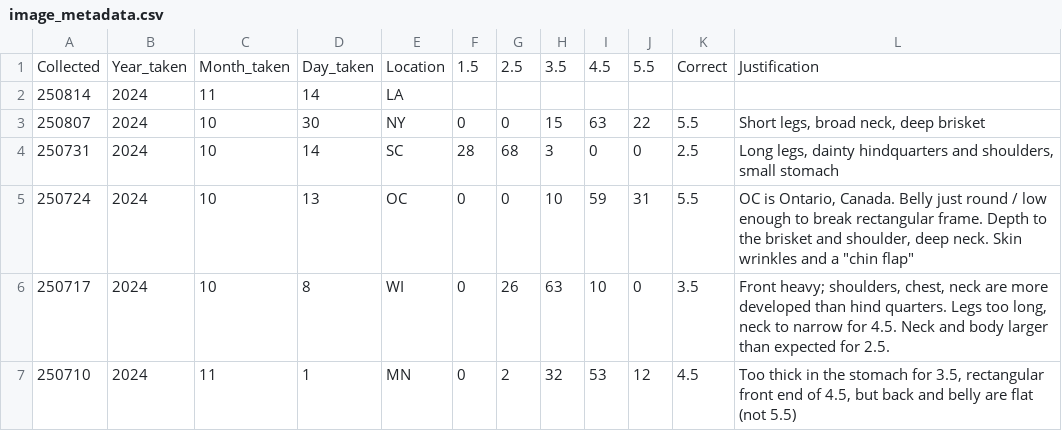
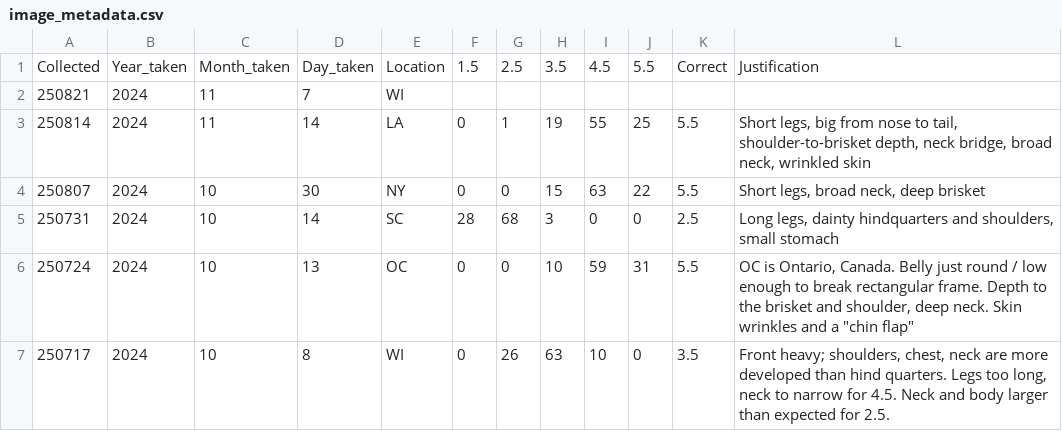
Before and after one commit to ajpung/buck, a CSV file: images/image_metadata.csv, drawn as a sheet; only a part is shown; the shorter side is filled out with more unchanged rows.

```diff
--- a/images/image_metadata.csv
+++ b/images/image_metadata.csv
@@ -1,3 +1,4 @@
 Collected,Year_taken,Month_taken,Day_taken,Location,1.5,2.5,3.5,4.5,5.5,Correct,Justification
-250814,2024,11,14,LA,,,,,,,
+250821,2024,11,7,WI,,,,,,,
+250814,2024,11,14,LA,0,1,19,55,25,5.5,"Short legs, big from nose to tail, shoulder-to-brisket depth, neck bridge, broad neck, wrinkled skin"
 250807,2024,10,30,NY,0,0,15,63,22,5.5,"Short legs, broad neck, deep brisket"
```
Also changed, not shown: 4 other files.
